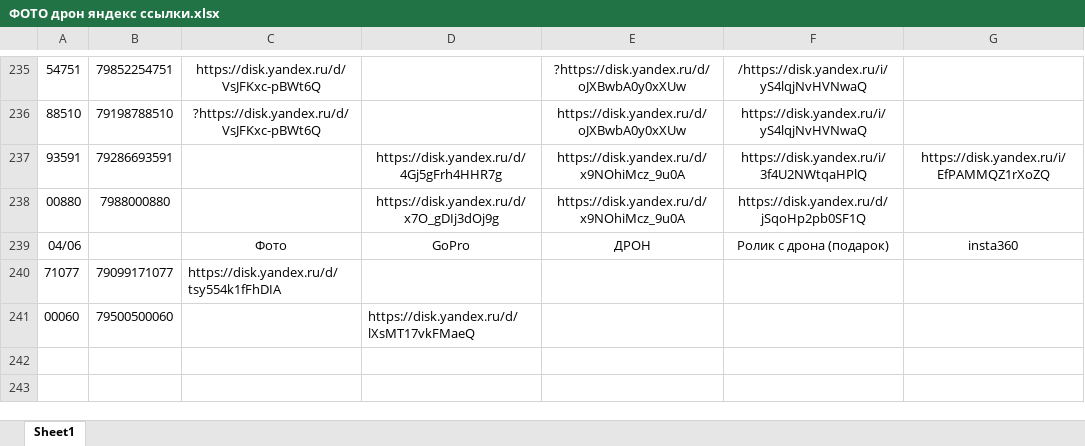
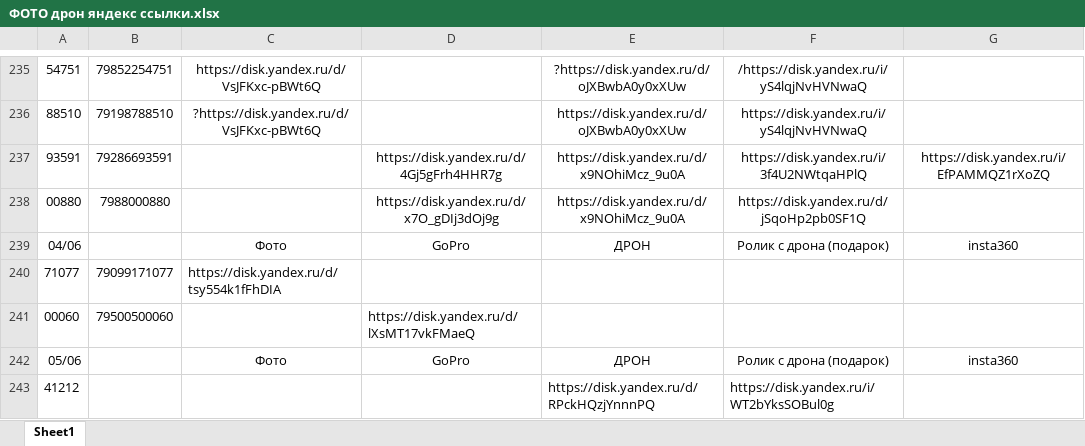
Before and after one commit to janasasha07-collab/photo, an Excel workbook: ФОТО дрон яндекс ссылки.xlsx, sheet Sheet1, drawn as a sheet; only a part is shown, gaps mark what is left out; values as stored, in another font and other column widths than the file's, no borders; the diff names each change by its address in the sheet, - before the commit and + after, or states it on an @@ line.

Commit message:
Add files via upload

```diff
--- a/ФОТО дрон яндекс ссылки.xlsx (sheet Sheet1)
+++ b/ФОТО дрон яндекс ссылки.xlsx (sheet Sheet1)
+row 242: 05/06 |  | Фото | GoPro | ДРОН | Ролик с дрона (подарок) | insta360
+row 243: 41212 |  |  |  | https://disk.yandex.ru/d/RPckHQzjYnnnPQ | https://disk.yandex.ru/i/WT2bYksSOBul0g
```
